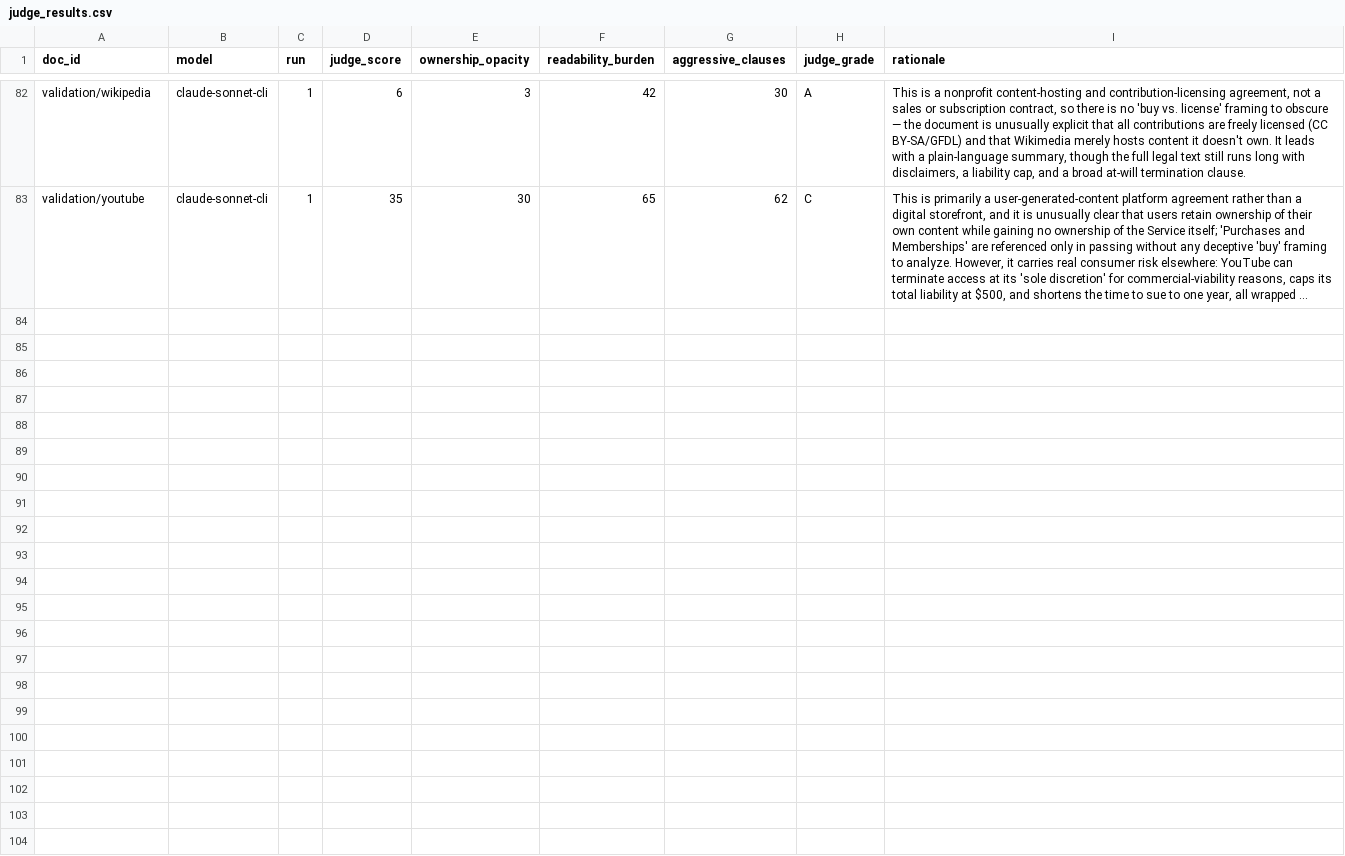
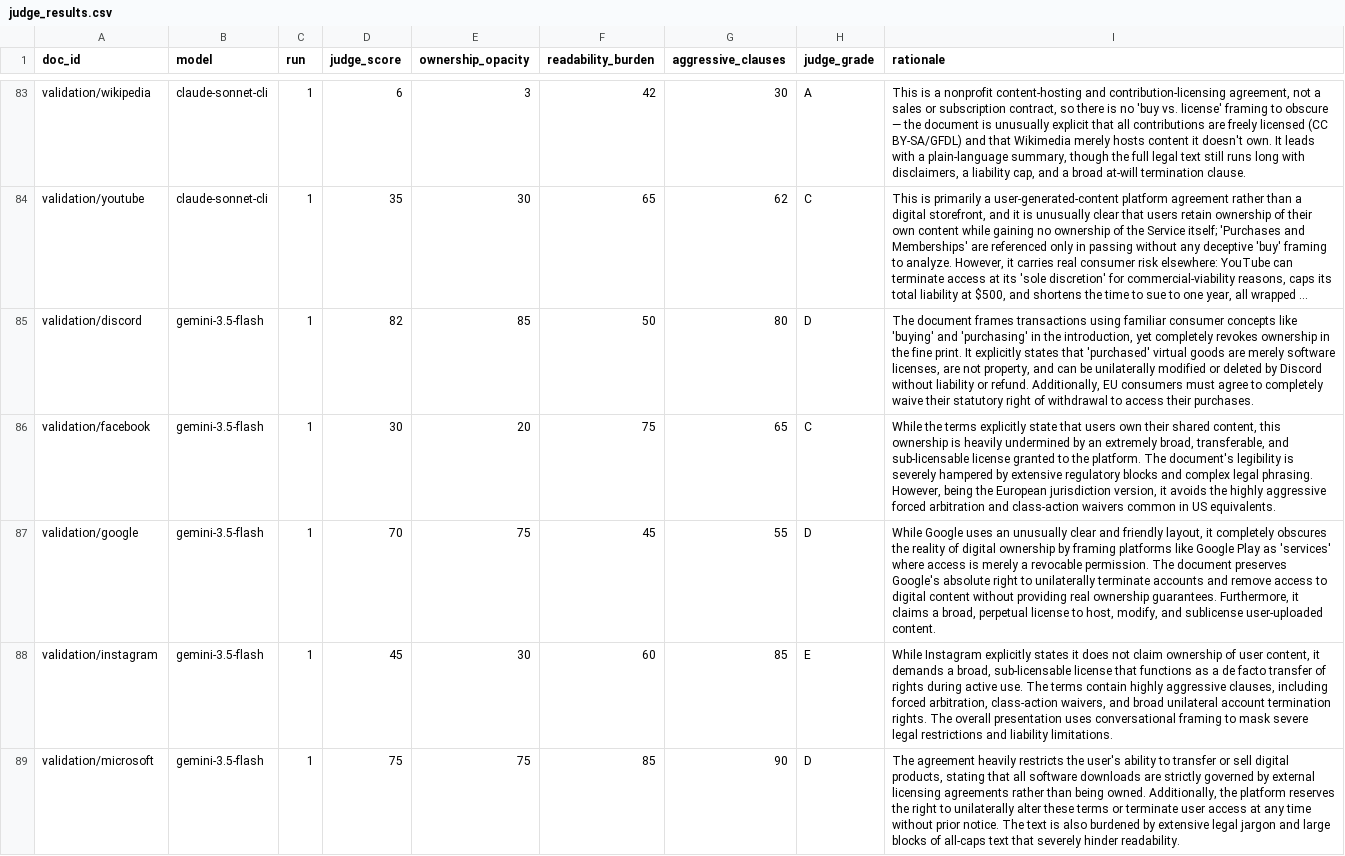
Before and after one commit to Axwolf13/dodi-analysis, a CSV file: output/judge_results.csv, drawn as a sheet; only a part is shown, gaps mark what is left out; long unchanged cells end in …; the diff covers the shown part only; the diff names each change by its address in the sheet, - before the commit and + after, or states it on an @@ line.

Commit message:
Gemini judge at 10 of 11, request timeout, reproduce all judge correlations

```diff
--- a/output/judge_results.csv
+++ b/output/judge_results.csv
+row 85: validation/discord | gemini-3.5-flash | 1 | 82 | 85 | 50 | 80 | D | The document frames transactions using familiar consumer concepts like 'buying' and 'purchasing' in the introduction, yet completely revokes ownership in the fine print. It explicitly states that 'purchased' virtual goods are merely software licenses, are not property, and can be unilaterally modified or deleted by Discord without liability or refund. Additionally, EU consumers must agree to completely waive their statutory right of withdrawal to access their purchases.
+row 86: validation/facebook | gemini-3.5-flash | 1 | 30 | 20 | 75 | 65 | C | While the terms explicitly state that users own their shared content, this ownership is heavily undermined by an extremely broad, transferable, and sub-licensable license granted to the platform. The document's legibility is severely hampered by extensive regulatory blocks and complex legal phrasing. However, being the European jurisdiction version, it avoids the highly aggressive forced arbitration and class-action waivers common in US equivalents.
+row 87: validation/google | gemini-3.5-flash | 1 | 70 | 75 | 45 | 55 | D | While Google uses an unusually clear and friendly layout, it completely obscures the reality of digital ownership by framing platforms like Google Play as 'services' where access is merely a revocable permission. The document preserves Google's absolute right to unilaterally terminate accounts and remove access to digital content without providing real ownership guarantees. Furthermore, it claims a broad, perpetual license to host, modify, and sublicense user-uploaded content.
+row 88: validation/instagram | gemini-3.5-flash | 1 | 45 | 30 | 60 | 85 | E | While Instagram explicitly states it does not claim ownership of user content, it demands a broad, sub-licensable license that functions as a de facto transfer of rights during active use. The terms contain highly aggressive clauses, including forced arbitration, class-action waivers, and broad unilateral account termination rights. The overall presentation uses conversational framing to mask severe legal restrictions and liability limitations.
+row 89: validation/microsoft | gemini-3.5-flash | 1 | 75 | 75 | 85 | 90 | D | The agreement heavily restricts the user's ability to transfer or sell digital products, stating that all software downloads are strictly governed by external licensing agreements rather than being owned. Additionally, the platform reserves the right to unilaterally alter these terms or terminate user access at any time without prior notice. The text is also burdened by extensive legal jargon and large blocks of all-caps text that severely hinder readability.
```
Also changed, not shown: 6 added rows elsewhere in this file, 8 other files.
